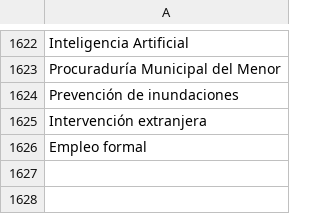
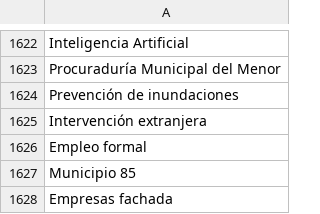
Before and after one commit to thelonious9/captura-portadas, a CSV file: Tema.csv, drawn as a sheet; only a part is shown, gaps mark what is left out; the diff names each change by its address in the sheet, - before the commit and + after, or states it on an @@ line.

Commit message:
Municipio 85

```diff
--- a/Tema.csv
+++ b/Tema.csv
+row 1627: Municipio 85
+row 1628: Empresas fachada
```
